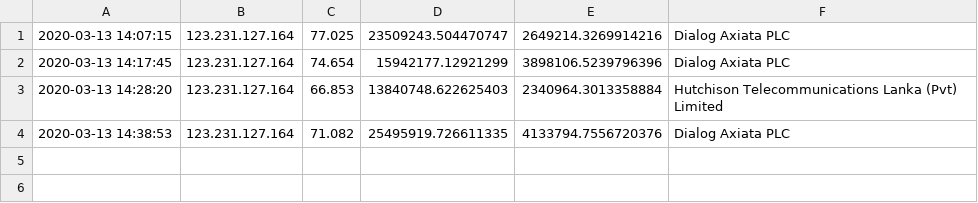
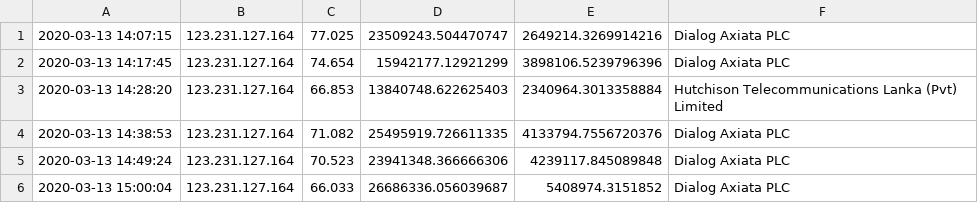
Before and after one commit to Savinda/netSpeed, a CSV file: log.csv, drawn as a sheet.

```diff
--- a/log.csv
+++ b/log.csv
@@ -4 +4,3 @@
 2020-03-13 14:38:53,123.231.127.164,71.082,25495919.726611335,4133794.7556720376,Dialog Axiata PLC
+2020-03-13 14:49:24,123.231.127.164,70.523,23941348.366666306,4239117.845089848,Dialog Axiata PLC
+2020-03-13 15:00:04,123.231.127.164,66.033,26686336.056039687,5408974.3151852,Dialog Axiata PLC
```
Also changed, not shown: 1 other file.
